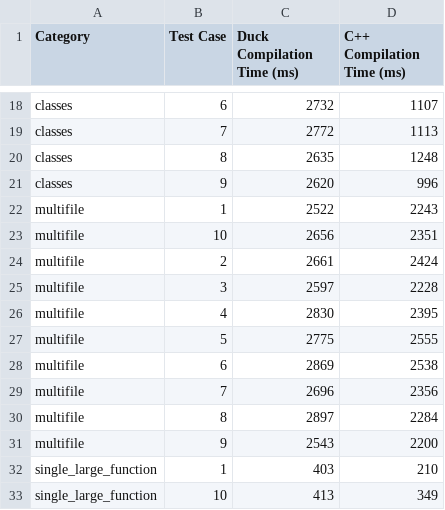
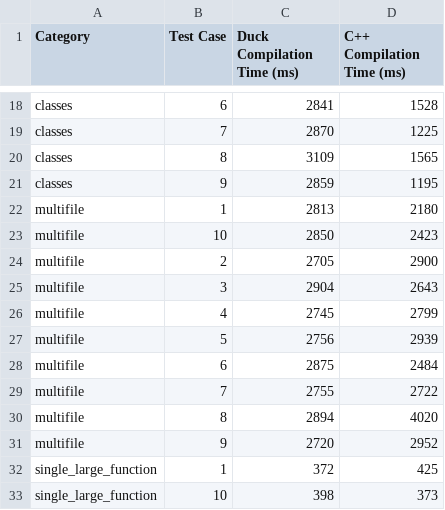
Before and after one commit to ducktype-org/duckling, a CSV file: dev/perf_testy/results/working_result.csv, drawn as a sheet; only a part is shown, gaps mark what is left out; the diff covers the shown part only; the diff names each change by its address in the sheet, - before the commit and + after, or states it on an @@ line.

```diff
--- a/dev/perf_testy/results/working_result.csv
+++ b/dev/perf_testy/results/working_result.csv
-C18 (Duck Compilation Time (ms)): 2732
+C18 (Duck Compilation Time (ms)): 2841
-D18 (C++ Compilation Time (ms)): 1107
+D18 (C++ Compilation Time (ms)): 1528
-C19 (Duck Compilation Time (ms)): 2772
+C19 (Duck Compilation Time (ms)): 2870
-D19 (C++ Compilation Time (ms)): 1113
+D19 (C++ Compilation Time (ms)): 1225
-C20 (Duck Compilation Time (ms)): 2635
+C20 (Duck Compilation Time (ms)): 3109
-D20 (C++ Compilation Time (ms)): 1248
+D20 (C++ Compilation Time (ms)): 1565
-C21 (Duck Compilation Time (ms)): 2620
+C21 (Duck Compilation Time (ms)): 2859
-D21 (C++ Compilation Time (ms)): 996
+D21 (C++ Compilation Time (ms)): 1195
-C22 (Duck Compilation Time (ms)): 2522
+C22 (Duck Compilation Time (ms)): 2813
-D22 (C++ Compilation Time (ms)): 2243
+D22 (C++ Compilation Time (ms)): 2180
-C23 (Duck Compilation Time (ms)): 2656
+C23 (Duck Compilation Time (ms)): 2850
-D23 (C++ Compilation Time (ms)): 2351
+D23 (C++ Compilation Time (ms)): 2423
-C24 (Duck Compilation Time (ms)): 2661
+C24 (Duck Compilation Time (ms)): 2705
-D24 (C++ Compilation Time (ms)): 2424
+D24 (C++ Compilation Time (ms)): 2900
-C25 (Duck Compilation Time (ms)): 2597
+C25 (Duck Compilation Time (ms)): 2904
-D25 (C++ Compilation Time (ms)): 2228
+D25 (C++ Compilation Time (ms)): 2643
-C26 (Duck Compilation Time (ms)): 2830
+C26 (Duck Compilation Time (ms)): 2745
-D26 (C++ Compilation Time (ms)): 2395
+D26 (C++ Compilation Time (ms)): 2799
-C27 (Duck Compilation Time (ms)): 2775
+C27 (Duck Compilation Time (ms)): 2756
-D27 (C++ Compilation Time (ms)): 2555
+D27 (C++ Compilation Time (ms)): 2939
-C28 (Duck Compilation Time (ms)): 2869
+C28 (Duck Compilation Time (ms)): 2875
-D28 (C++ Compilation Time (ms)): 2538
+D28 (C++ Compilation Time (ms)): 2484
-C29 (Duck Compilation Time (ms)): 2696
+C29 (Duck Compilation Time (ms)): 2755
-D29 (C++ Compilation Time (ms)): 2356
+D29 (C++ Compilation Time (ms)): 2722
-C30 (Duck Compilation Time (ms)): 2897
+C30 (Duck Compilation Time (ms)): 2894
-D30 (C++ Compilation Time (ms)): 2284
+D30 (C++ Compilation Time (ms)): 4020
-C31 (Duck Compilation Time (ms)): 2543
+C31 (Duck Compilation Time (ms)): 2720
-D31 (C++ Compilation Time (ms)): 2200
+D31 (C++ Compilation Time (ms)): 2952
-C32 (Duck Compilation Time (ms)): 403
+C32 (Duck Compilation Time (ms)): 372
-D32 (C++ Compilation Time (ms)): 210
+D32 (C++ Compilation Time (ms)): 425
-C33 (Duck Compilation Time (ms)): 413
+C33 (Duck Compilation Time (ms)): 398
-D33 (C++ Compilation Time (ms)): 349
+D33 (C++ Compilation Time (ms)): 373
```
Also changed, not shown: 48 edited cells elsewhere in this file, 7 other files.
